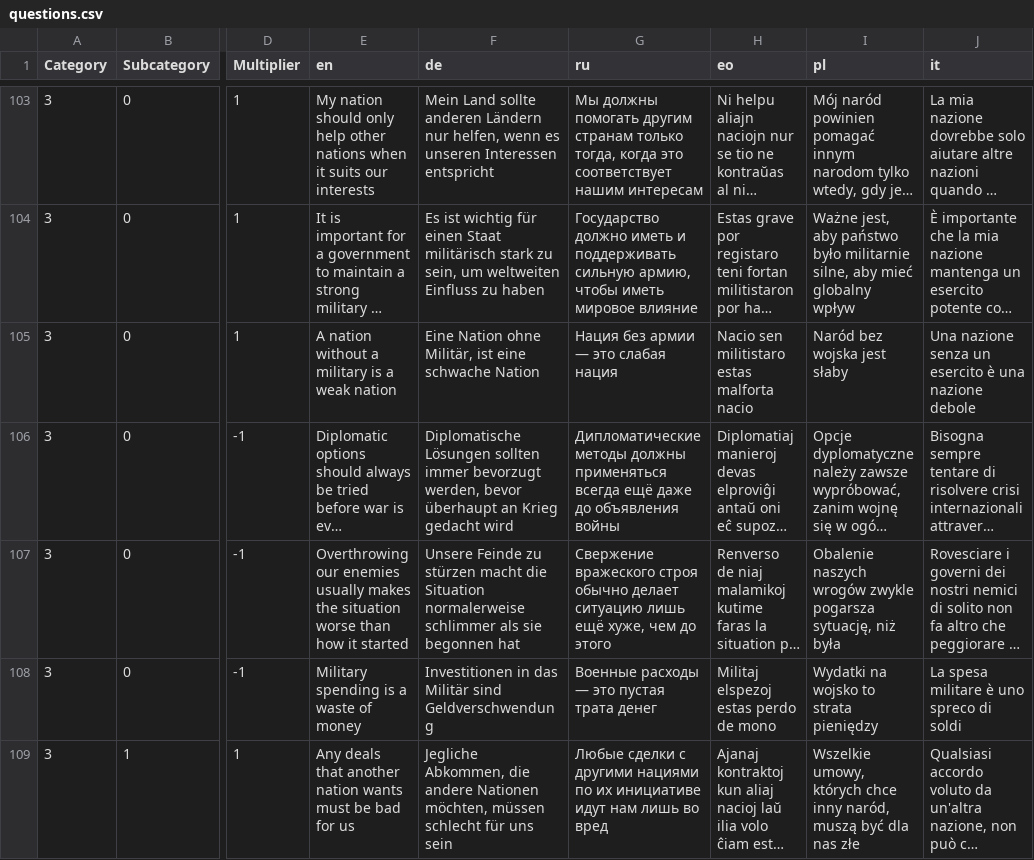
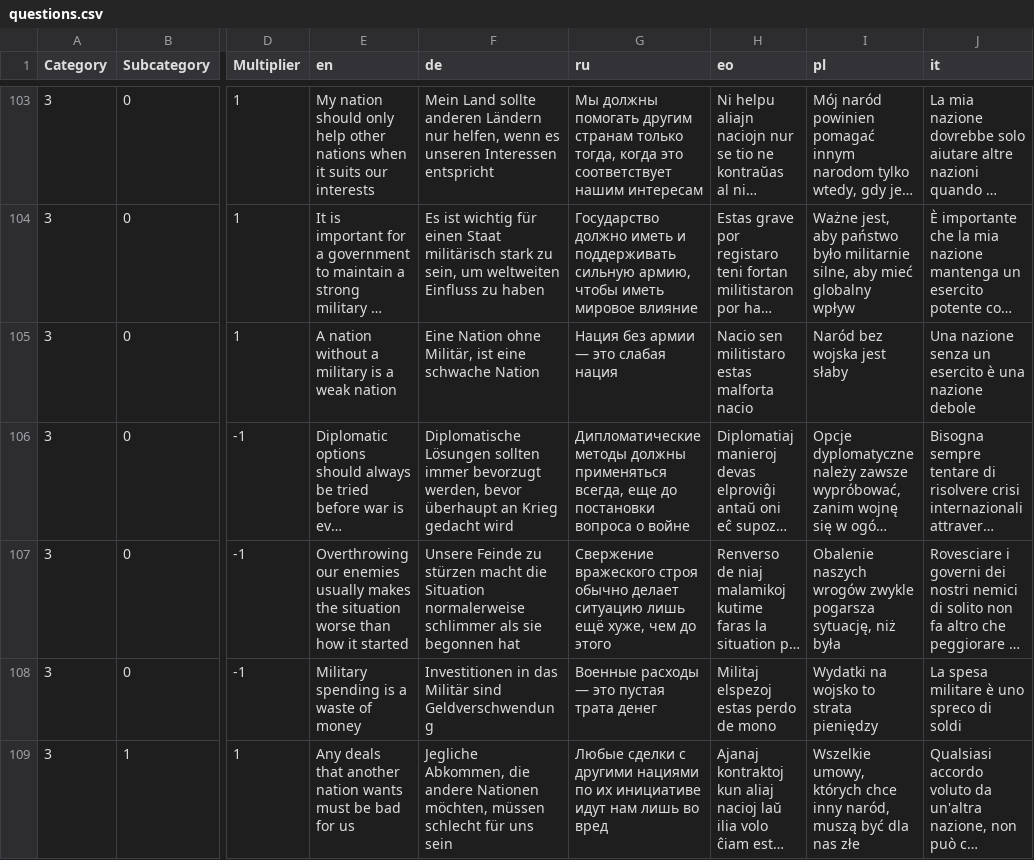
Before and after one commit to sixtriangles/sixtriangles.github.io, a CSV file: questions.csv, drawn as a sheet; only a part is shown, gaps mark what is left out; long unchanged cells end in …; the diff names each change by its address in the sheet, - before the commit and + after, or states it on an @@ line.

Commit message:
fix mistake & style
"Considered" was confused with "declared".

```diff
--- a/questions.csv
+++ b/questions.csv
-G106 (ru): …должны применяться всегда ещё даже до объявления войны
+G106 (ru): …должны применяться всегда, еще до постановки вопроса о войне
```
